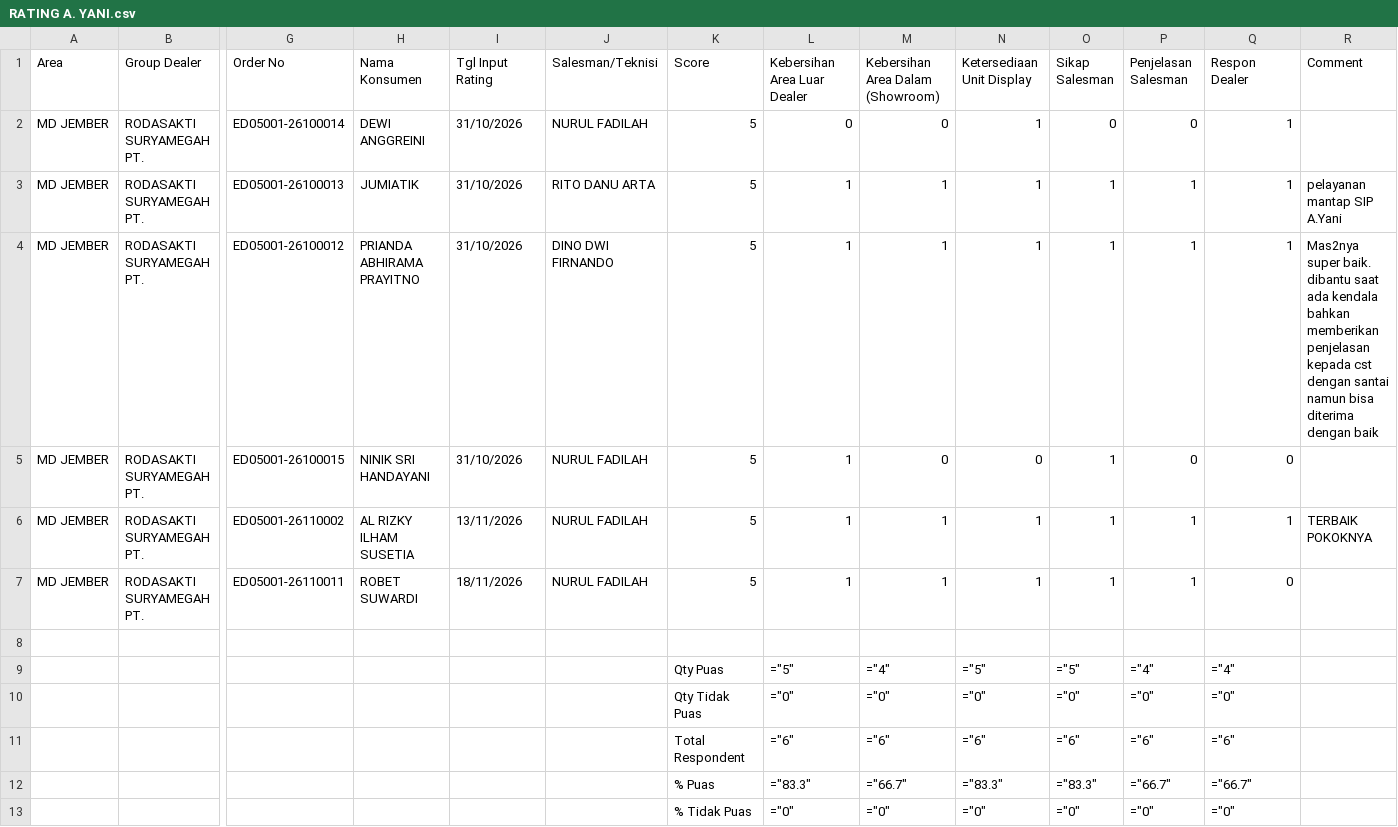
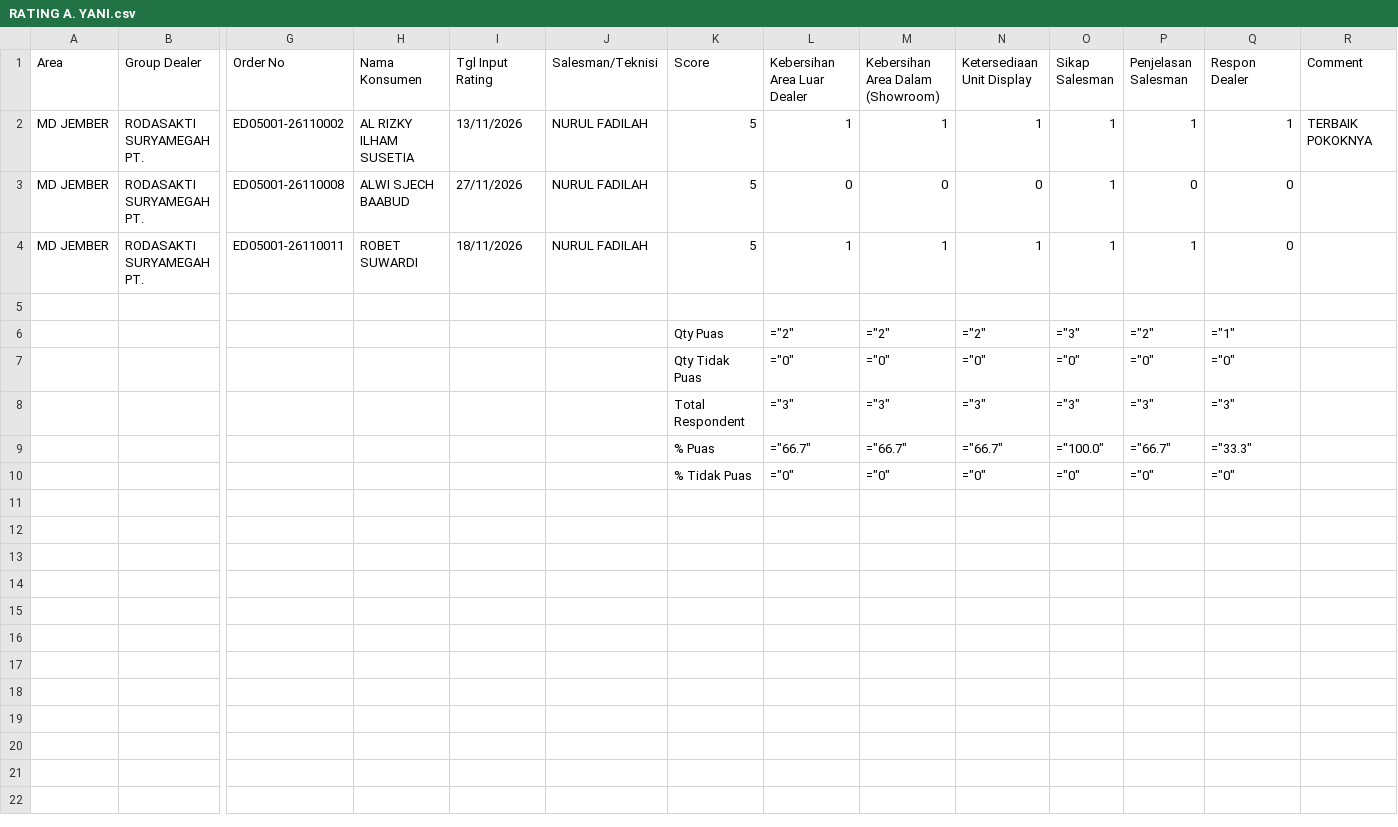
Before and after one commit to egi-jember/bushido-dashboard, a CSV file: bushido_raw/rating_files/RATING A. YANI.csv, drawn as a sheet; only a part is shown, gaps mark what is left out; removed rows and columns are numbered as before the commit, all else as after; rows hold the shown columns only; the diff names each change by its address in the sheet, - before the commit and + after, or states it on an @@ line.

Commit message:
upload rating_files/RATING A. YANI.csv

```diff
--- a/bushido_raw/rating_files/RATING A. YANI.csv
+++ b/bushido_raw/rating_files/RATING A. YANI.csv
-row 2: MD JEMBER | RODASAKTI SURYAMEGAH PT. | ED05001-26100014 | DEWI ANGGREINI | 31/10/2026 | NURUL FADILAH | 5 | 0 | 0 | 1 | 0 | 0 | 1
-row 3: MD JEMBER | RODASAKTI SURYAMEGAH PT. | ED05001-26100013 | JUMIATIK | 31/10/2026 | RITO DANU ARTA | 5 | 1 | 1 | 1 | 1 | 1 | 1 | pelayanan mantap SIP A.Yani
-row 4: MD JEMBER | RODASAKTI SURYAMEGAH PT. | ED05001-26100012 | PRIANDA ABHIRAMA PRAYITNO | 31/10/2026 | DINO DWI FIRNANDO | 5 | 1 | 1 | 1 | 1 | 1 | 1 | Mas2nya super baik. dibantu saat ada kendala bahkan memberikan penjelasan kepada cst dengan santai namun bisa diterima dengan baik
-row 5: MD JEMBER | RODASAKTI SURYAMEGAH PT. | ED05001-26100015 | NINIK SRI HANDAYANI | 31/10/2026 | NURUL FADILAH | 5 | 1 | 0 | 0 | 1 | 0 | 0
+row 3: MD JEMBER | RODASAKTI SURYAMEGAH PT. | ED05001-26110008 | ALWI SJECH BAABUD | 27/11/2026 | NURUL FADILAH | 5 | 0 | 0 | 0 | 1 | 0 | 0
-row 9:  |  |  |  |  |  | Qty Puas | ="5" | ="4" | ="5" | ="5" | ="4" | ="4"
+row 6:  |  |  |  |  |  | Qty Puas | ="2" | ="2" | ="2" | ="3" | ="2" | ="1"
-row 11:  |  |  |  |  |  | Total Respondent | ="6" | ="6" | ="6" | ="6" | ="6" | ="6"
+row 8:  |  |  |  |  |  | Total Respondent | ="3" | ="3" | ="3" | ="3" | ="3" | ="3"
-L9 (Kebersihan Area Luar Dealer): ="83.3"
+L9 (Kebersihan Area Luar Dealer): ="66.7"
-N9 (Ketersediaan Unit Display): ="83.3"
+N9 (Ketersediaan Unit Display): ="66.7"
-O9 (Sikap Salesman): ="83.3"
+O9 (Sikap Salesman): ="100.0"
-Q9 (Respon Dealer): ="66.7"
+Q9 (Respon Dealer): ="33.3"
```
